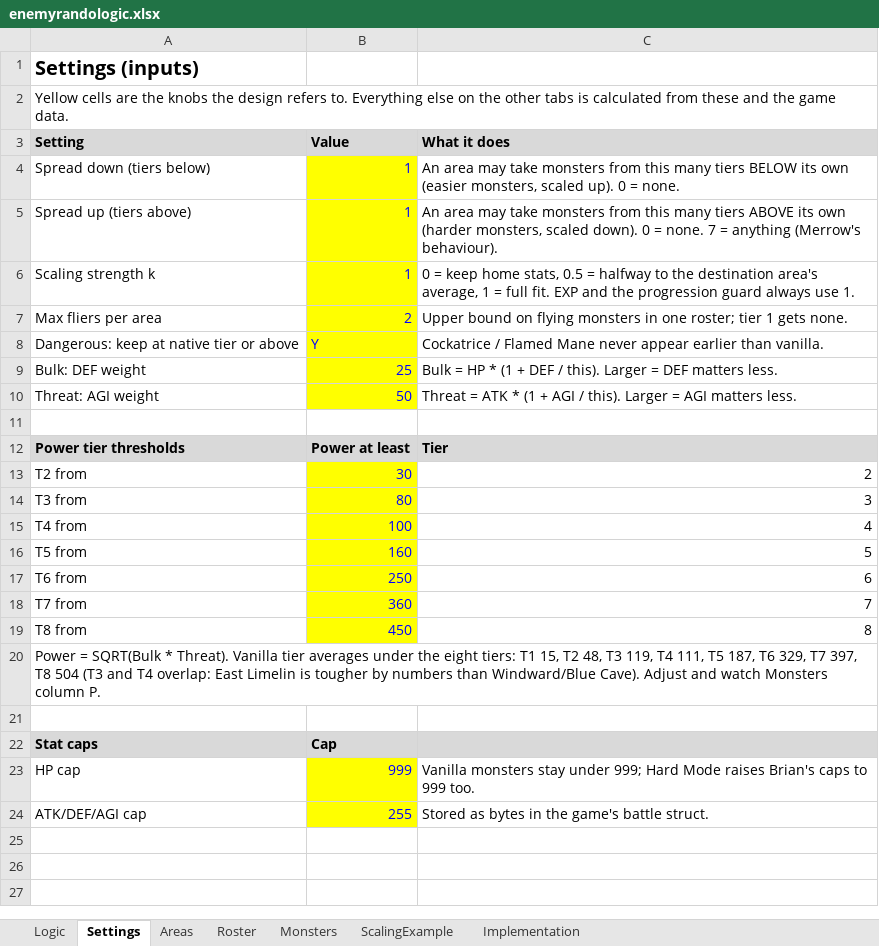
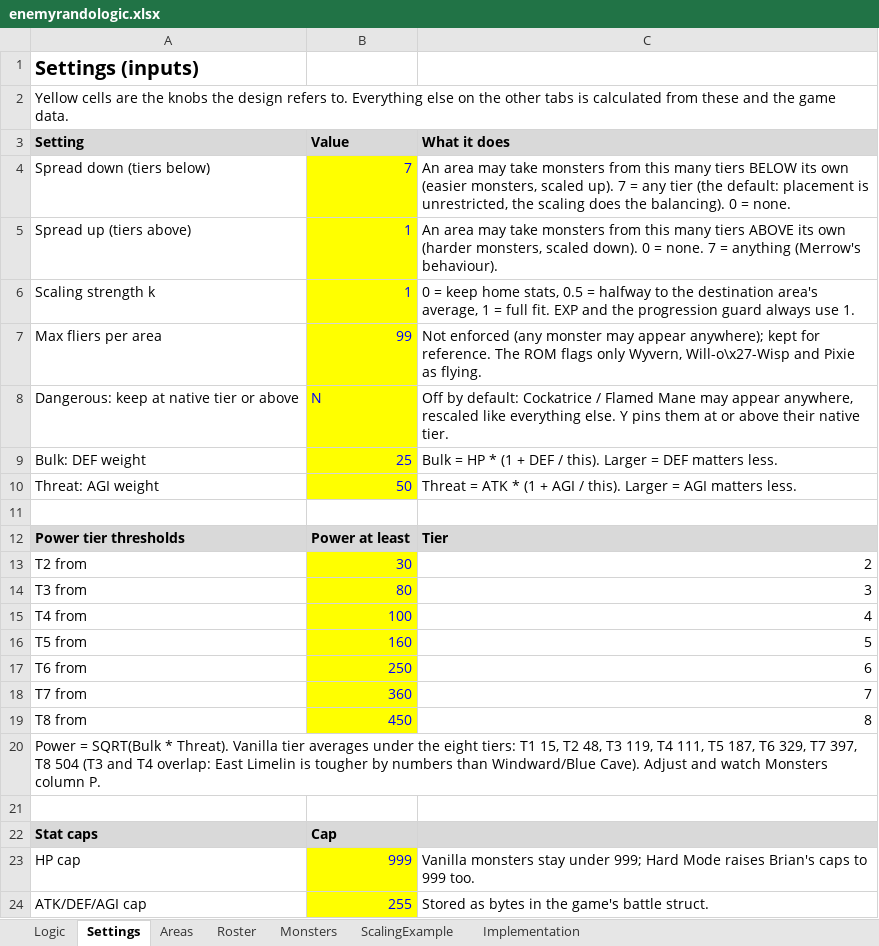
Before and after one commit to FuzzynessUK/Quest64-Recomp, an Excel workbook: DOCS/enemyrandologic.xlsx, sheet Settings, drawn as a sheet; values as stored, in another font and other column widths than the file's, no borders; the diff names each change by its address in the sheet, - before the commit and + after, or states it on an @@ line.

```diff
--- a/DOCS/enemyrandologic.xlsx (sheet Settings)
+++ b/DOCS/enemyrandologic.xlsx (sheet Settings)
-B4 (Value): 1
+B4 (Value): 7
-C4 (What it does): …scaled up). 0 =…
+C4 (What it does): …scaled up). 7 = any tier (the default: placement is unrestricted, the scaling does the balancing). 0 =…
-B7 (Value): 2
+B7 (Value): 99
-C7 (What it does): Upper bound on flying monsters in one roster; tier 1 gets none.
+C7 (What it does): Not enforced (any monster may appear anywhere); kept for reference. The ROM flags only Wyvern, Will-o\x27-Wisp and Pixie as flying.
-B8 (Value): Y
+B8 (Value): N
-C8 (What it does): Cockatrice / Flamed Mane never appear earlier than vanilla.
+C8 (What it does): Off by default: Cockatrice / Flamed Mane may appear anywhere, rescaled like everything else. Y pins them at or above their native tier.
```
Also changed, not shown: sheet Logic, 5 other files.
